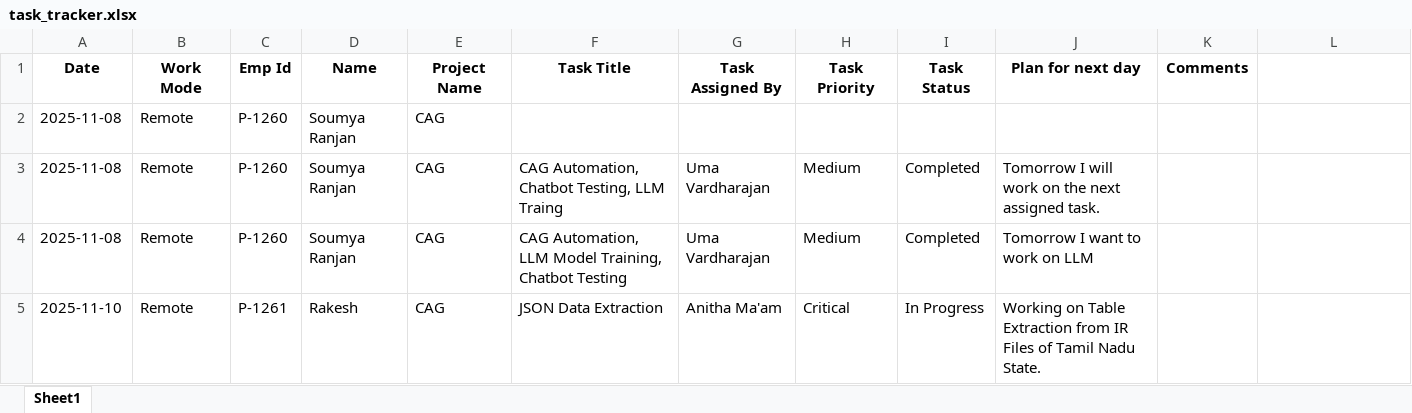
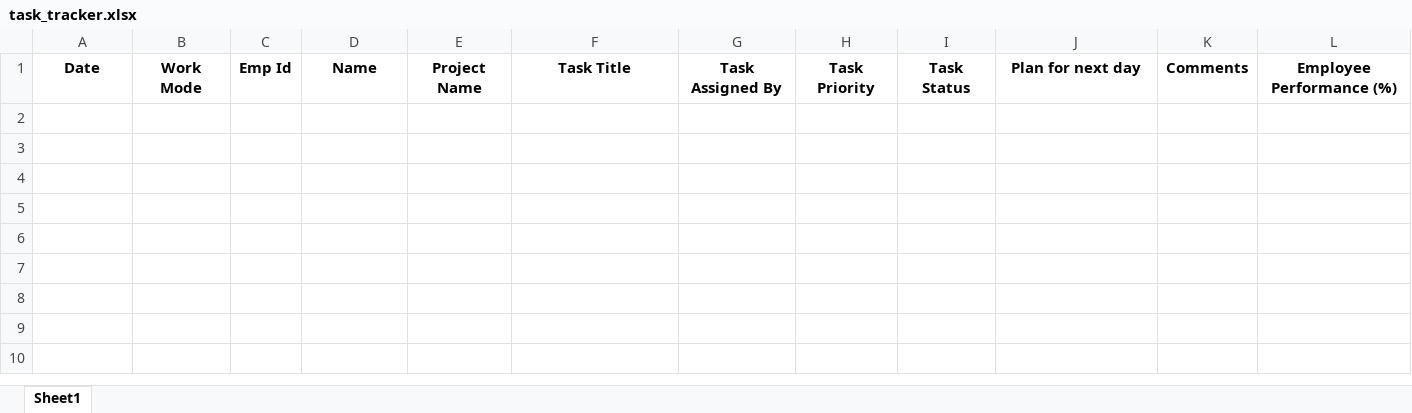
Before and after one commit to SoumyaR01/Employee-Task-Tracker, an Excel workbook: task_tracker.xlsx, sheet Sheet1, drawn as a sheet; values as stored, in another font and other column widths than the file's, no borders; the diff names each change by its address in the sheet, - before the commit and + after, or states it on an @@ line.

Commit message:
code correction

```diff
--- a/task_tracker.xlsx (sheet Sheet1)
+++ b/task_tracker.xlsx (sheet Sheet1)
-L1: (empty)
+L1: Employee Performance (%)
-row 2: 2025-11-08 | Remote | P-1260 | Soumya Ranjan | CAG
-row 3: 2025-11-08 | Remote | P-1260 | Soumya Ranjan | CAG | CAG Automation, Chatbot Testing, LLM Traing | Uma Vardharajan | Medium | Completed | Tomorrow I will work on the next assigned task.
-row 4: 2025-11-08 | Remote | P-1260 | Soumya Ranjan | CAG | CAG Automation, LLM Model Training, Chatbot Testing | Uma Vardharajan | Medium | Completed | Tomorrow I want to work on LLM
-row 5: 2025-11-10 | Remote | P-1261 | Rakesh | CAG | JSON Data Extraction | Anitha Ma'am | Critical | In Progress | Working on Table Extraction from IR Files of Tamil Nadu State.
```
